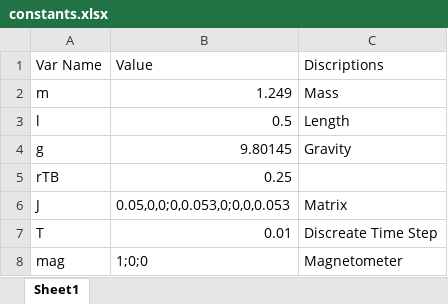
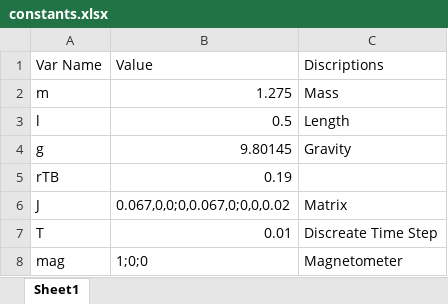
Before and after one commit to activecontrols/model2, an Excel workbook: Parameters/constants.xlsx, sheet Sheet1, drawn as a sheet; values as stored, in another font and other column widths than the file's, no borders; the diff names each change by its address in the sheet, - before the commit and + after, or states it on an @@ line.

Commit message:
New vehicle constants

```diff
--- a/Parameters/constants.xlsx (sheet Sheet1)
+++ b/Parameters/constants.xlsx (sheet Sheet1)
-B2: 1.249
+B2: 1.275
-B5: 0.25
+B5: 0.19
-B6: 0.05,0,0;0,0.053,0;0,0,0.053
+B6: 0.067,0,0;0,0.067,0;0,0,0.02
```
Also changed, not shown: 4 other files.
